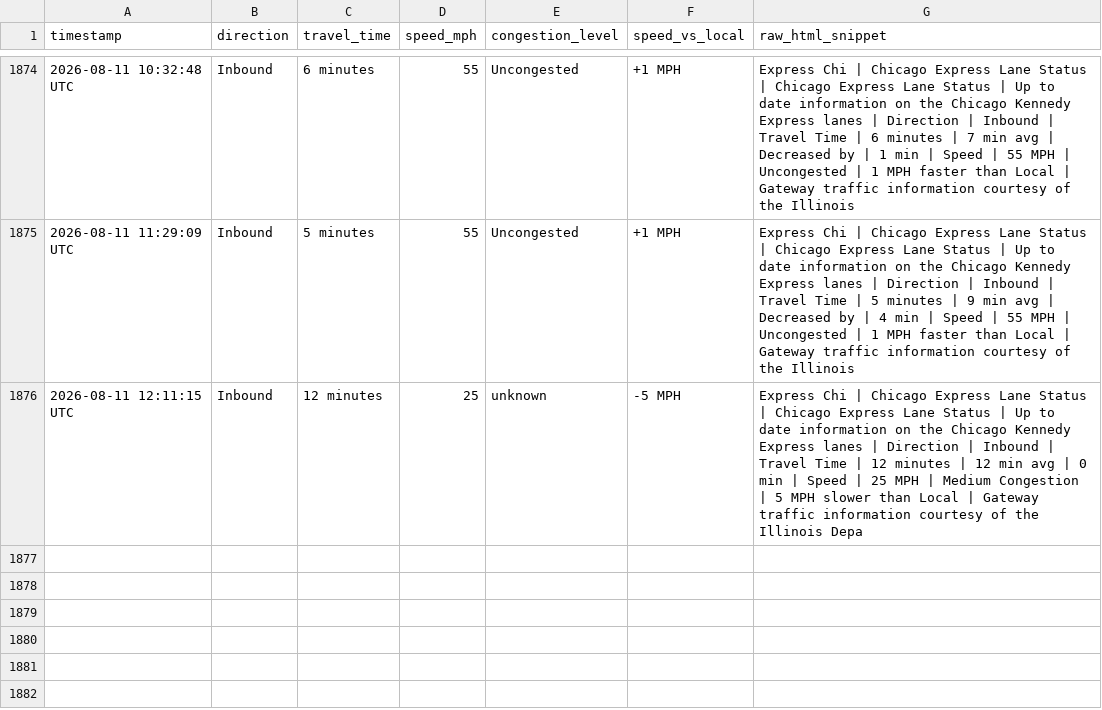
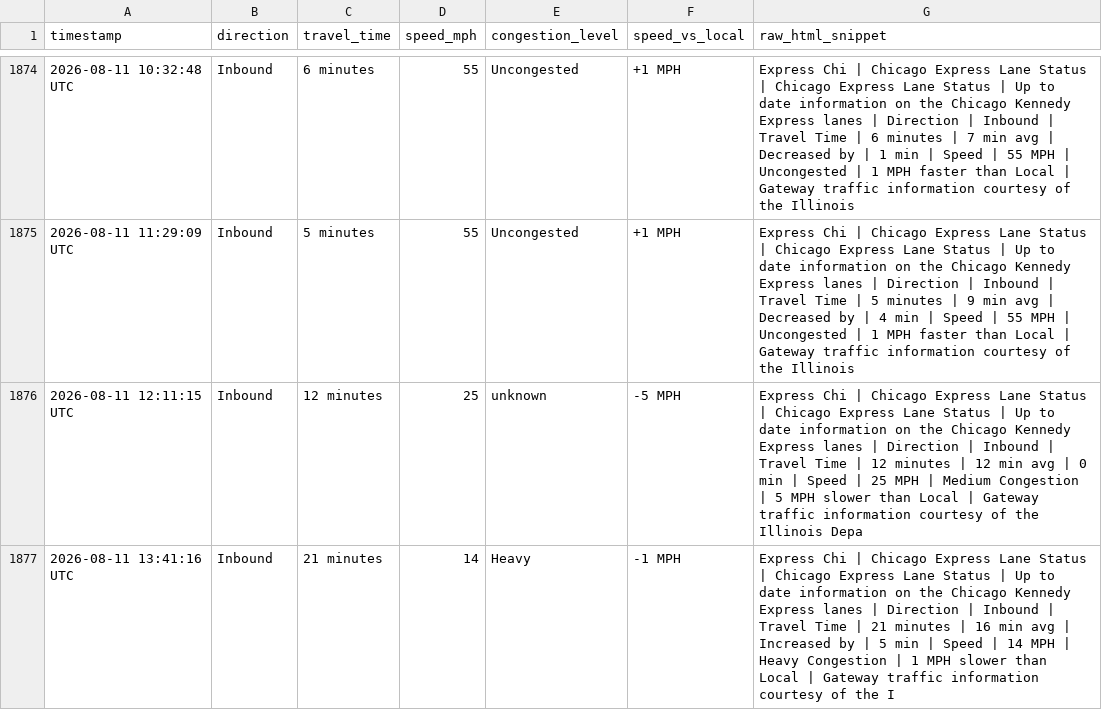
Before and after one commit to yvokino/kennedy-express-monitor, a CSV file: data/kennedy_express_log.csv, drawn as a sheet; only a part is shown, gaps mark what is left out; the diff names each change by its address in the sheet, - before the commit and + after, or states it on an @@ line.

```diff
--- a/data/kennedy_express_log.csv
+++ b/data/kennedy_express_log.csv
+row 1877: 2026-08-11 13:41:16 UTC | Inbound | 21 minutes | 14 | Heavy | -1 MPH | Express Chi | Chicago Express Lane Status | Chicago Express Lane Status | Up to date information on the Chicago Kennedy Express lanes | Direction | Inbound | Travel Time | 21 minutes | 16 min avg | Increased by | 5 min | Speed | 14 MPH | Heavy Congestion | 1 MPH slower than Local | Gateway traffic information courtesy of the I
```
